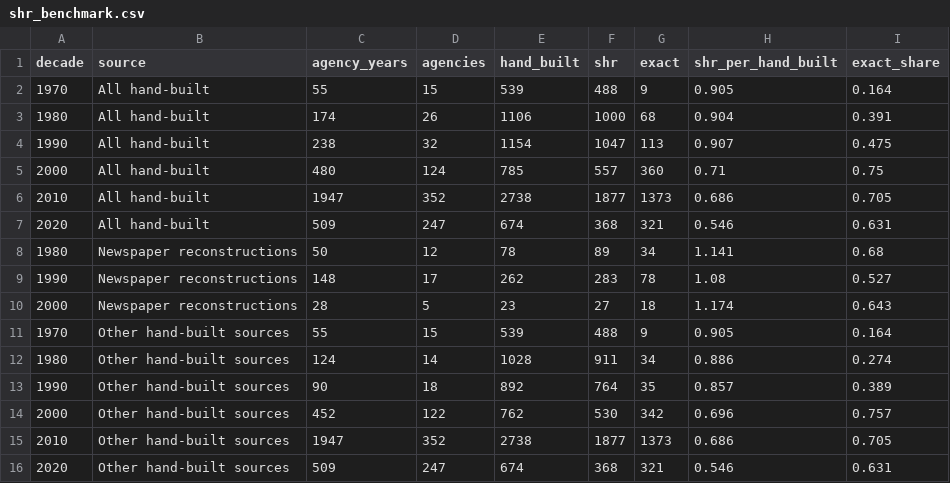
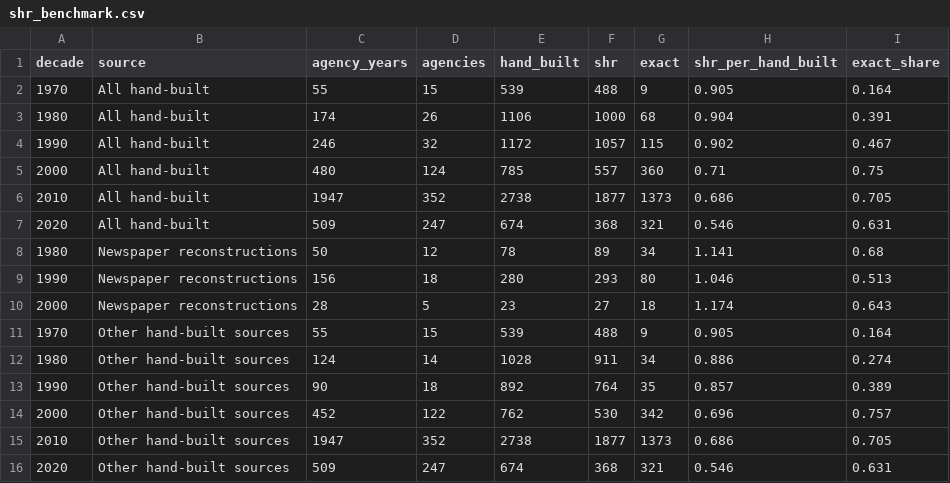
Before and after one commit to jnixy/agency-level-fatal-OIS, a CSV file: output/tables/shr_benchmark.csv, drawn as a sheet.

```diff
--- a/output/tables/shr_benchmark.csv
+++ b/output/tables/shr_benchmark.csv
@@ -3,3 +3,3 @@ decade,source,agency_years,agencies,hand_built,shr,exact,shr_per_hand_built,exac
 1980,All hand-built,174,26,1106,1000,68,0.904,0.391
-1990,All hand-built,238,32,1154,1047,113,0.907,0.475
+1990,All hand-built,246,32,1172,1057,115,0.902,0.467
 2000,All hand-built,480,124,785,557,360,0.71,0.75
@@ -8,3 +8,3 @@ decade,source,agency_years,agencies,hand_built,shr,exact,shr_per_hand_built,exac
 1980,Newspaper reconstructions,50,12,78,89,34,1.141,0.68
-1990,Newspaper reconstructions,148,17,262,283,78,1.08,0.527
+1990,Newspaper reconstructions,156,18,280,293,80,1.046,0.513
 2000,Newspaper reconstructions,28,5,23,27,18,1.174,0.643
```
Also changed, not shown: agency-level-fatal-ois.csv, data/clean/nix_agency_year.csv, 14 other files.
